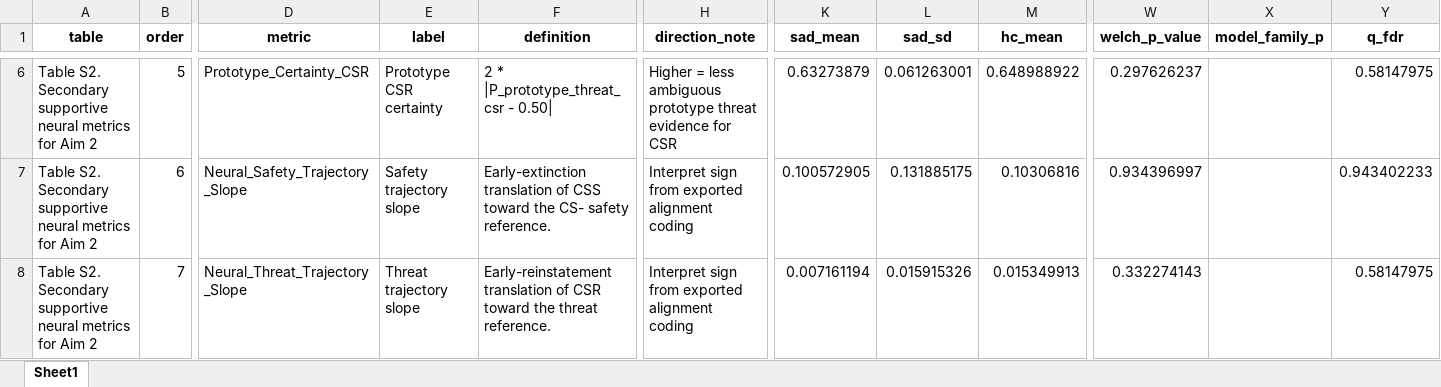
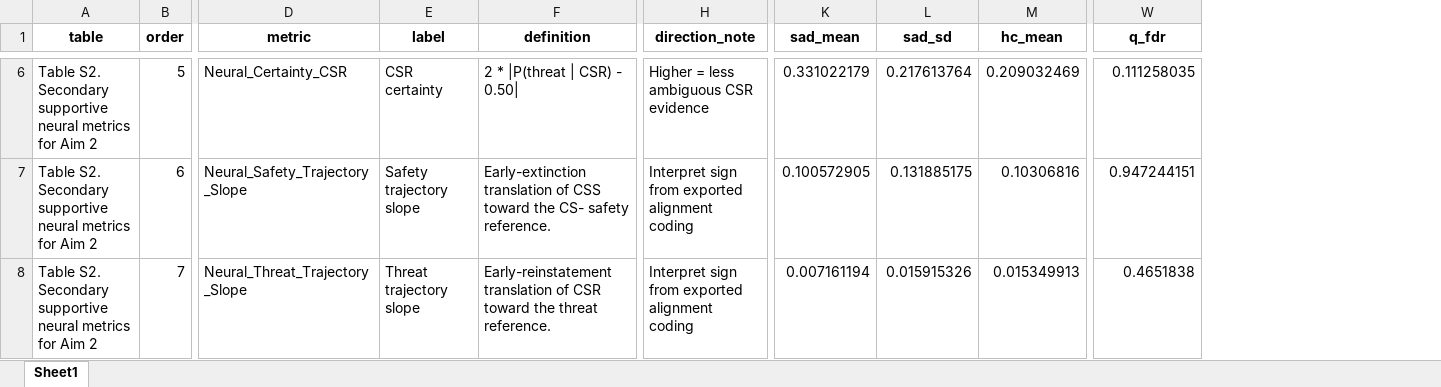
Before and after one commit to XiaoqianXiao/narsad_multivoxel, an Excel workbook: code/Table_aim2_secondary.xlsx, sheet Sheet1, drawn as a sheet; only a part is shown, gaps mark what is left out; values as stored, in another font and other column widths than the file's, no borders; removed rows and columns are numbered as before the commit, all else as after; the diff covers the shown part only; the diff names each change by its address in the sheet, - before the commit and + after, or states it on an @@ line.

```diff
--- a/code/Table_aim2_secondary.xlsx (sheet Sheet1)
+++ b/code/Table_aim2_secondary.xlsx (sheet Sheet1)
-column W (welch_p_value), rows 6-8: 0.297626237 | 0.934396997 | 0.332274143
-column X (model_family_p), empty
-D6 (metric): Prototype_Certainty_CSR
+D6 (metric): Neural_Certainty_CSR
-E6 (label): Prototype CSR certainty
+E6 (label): CSR certainty
-F6 (definition): 2 * |P_prototype_threat_csr - 0.50|
+F6 (definition): 2 * |P(threat | CSR) - 0.50|
-H6 (direction_note): …less ambiguous prototype threat evidence for CSR
+H6 (direction_note): …less ambiguous CSR evidence
-K6 (sad_mean): 0.63273879
+K6 (sad_mean): 0.331022179
-L6 (sad_sd): 0.061263001
+L6 (sad_sd): 0.217613764
-M6 (hc_mean): 0.648988922
+M6 (hc_mean): 0.209032469
-W6 (q_fdr): 0.58147975
+W6 (q_fdr): 0.111258035
-W7 (q_fdr): 0.943402233
+W7 (q_fdr): 0.947244151
-W8 (q_fdr): 0.58147975
+W8 (q_fdr): 0.4651838
```
Also changed, not shown: 66 edited cells elsewhere in this sheet, 16 other files.
